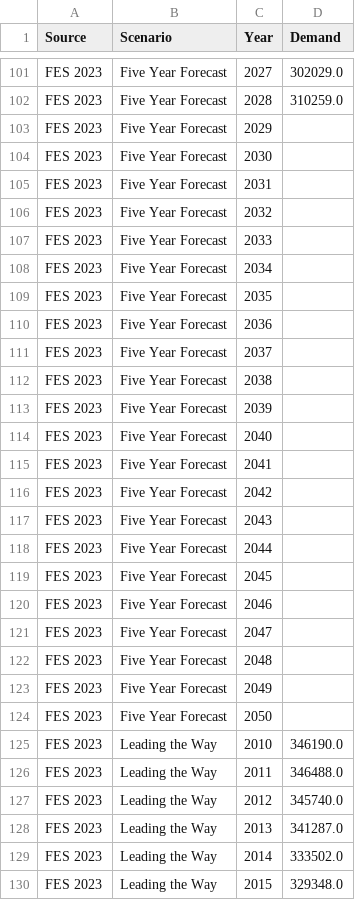
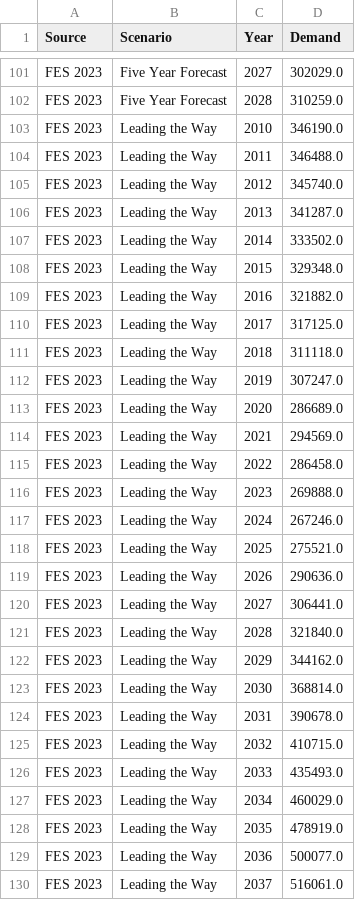
Before and after one commit to JevhanSeechurn-gif/Energy-Consumption-Analytics-Dashboard, a CSV file: data/processed/energy_demand_clean.csv, drawn as a sheet; only a part is shown, gaps mark what is left out; the shorter side is filled out with more unchanged rows; the diff covers the shown part only; the diff names each change by its address in the sheet, - before the commit and + after, or states it on an @@ line.

```diff
--- a/data/processed/energy_demand_clean.csv
+++ b/data/processed/energy_demand_clean.csv
-row 103: FES 2023 | Five Year Forecast | 2029
-row 104: FES 2023 | Five Year Forecast | 2030
-row 105: FES 2023 | Five Year Forecast | 2031
-row 106: FES 2023 | Five Year Forecast | 2032
-row 107: FES 2023 | Five Year Forecast | 2033
-row 108: FES 2023 | Five Year Forecast | 2034
-row 109: FES 2023 | Five Year Forecast | 2035
-row 110: FES 2023 | Five Year Forecast | 2036
-row 111: FES 2023 | Five Year Forecast | 2037
-row 112: FES 2023 | Five Year Forecast | 2038
-row 113: FES 2023 | Five Year Forecast | 2039
-row 114: FES 2023 | Five Year Forecast | 2040
-row 115: FES 2023 | Five Year Forecast | 2041
-row 116: FES 2023 | Five Year Forecast | 2042
-row 117: FES 2023 | Five Year Forecast | 2043
-row 118: FES 2023 | Five Year Forecast | 2044
-row 119: FES 2023 | Five Year Forecast | 2045
-row 120: FES 2023 | Five Year Forecast | 2046
-row 121: FES 2023 | Five Year Forecast | 2047
-row 122: FES 2023 | Five Year Forecast | 2048
-row 123: FES 2023 | Five Year Forecast | 2049
-row 124: FES 2023 | Five Year Forecast | 2050
```
Also changed, not shown: 36 removed rows elsewhere in this file, 16 other files.
